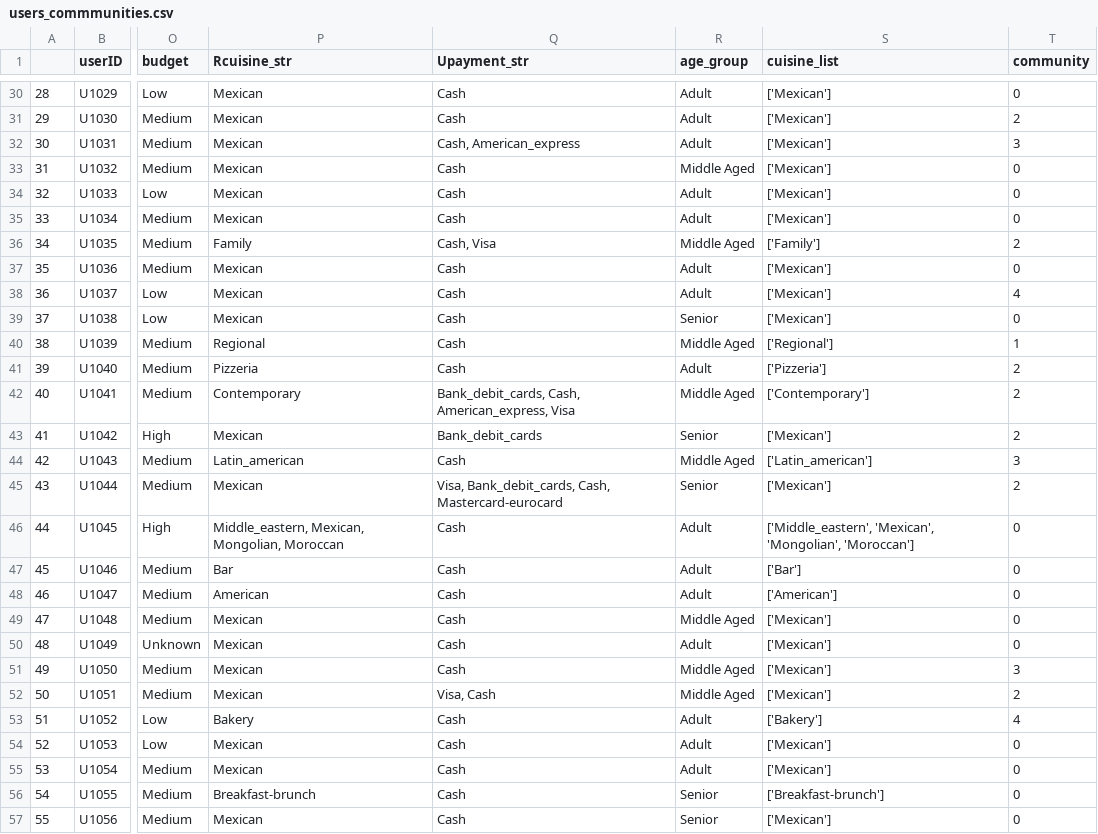
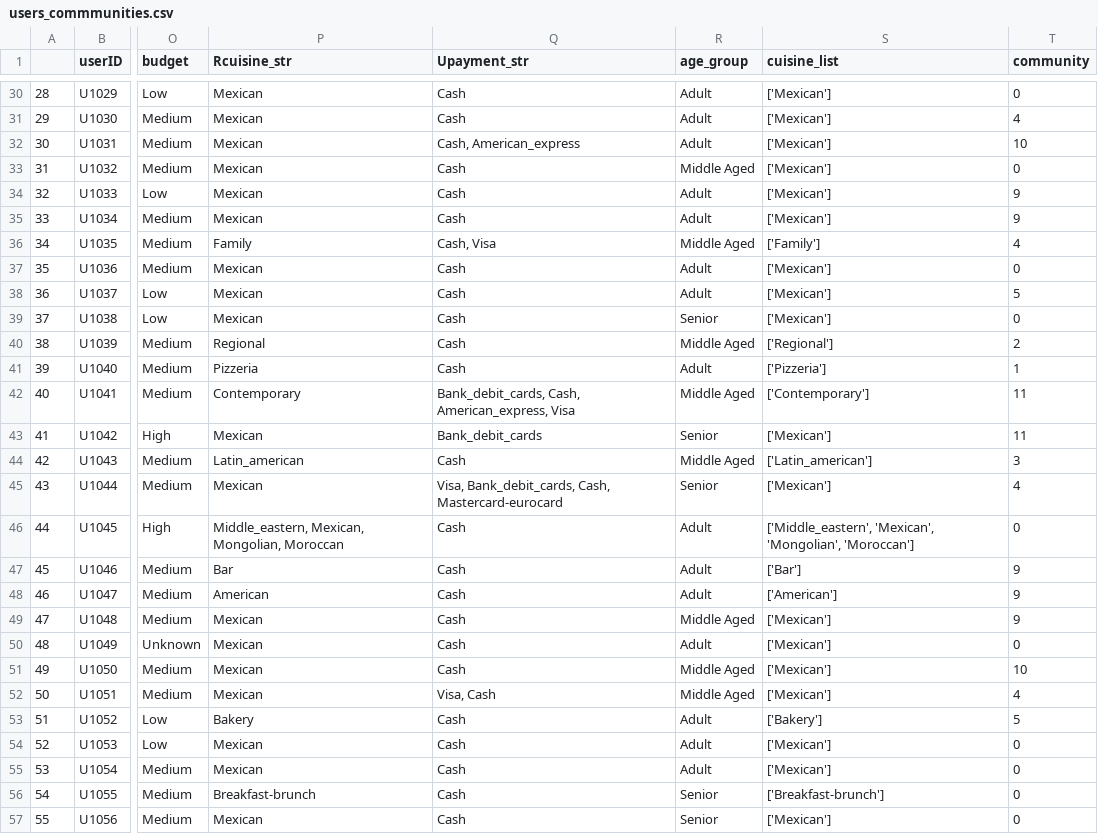
Before and after one commit to SimingSiming/Restaurant-Recommender-System, a CSV file: data/clean/users_commmunities.csv, drawn as a sheet; only a part is shown, gaps mark what is left out; the diff covers the shown part only; the diff names each change by its address in the sheet, - before the commit and + after, or states it on an @@ line.

```diff
--- a/data/clean/users_commmunities.csv
+++ b/data/clean/users_commmunities.csv
-T31 (community): 2
+T31 (community): 4
-T32 (community): 3
+T32 (community): 10
-T34:T35 (community): 0
+T34:T35 (community): 9
-T36 (community): 2
+T36 (community): 4
-T38 (community): 4
+T38 (community): 5
-T40 (community): 1
+T40 (community): 2
-T41 (community): 2
+T41 (community): 1
-T42:T43 (community): 2
+T42:T43 (community): 11
-T45 (community): 2
+T45 (community): 4
-T47:T49 (community): 0
+T47:T49 (community): 9
-T51 (community): 3
+T51 (community): 10
-T52 (community): 2
+T52 (community): 4
-T53 (community): 4
+T53 (community): 5
```
Also changed, not shown: 65 edited cells elsewhere in this file, 6 other files.
